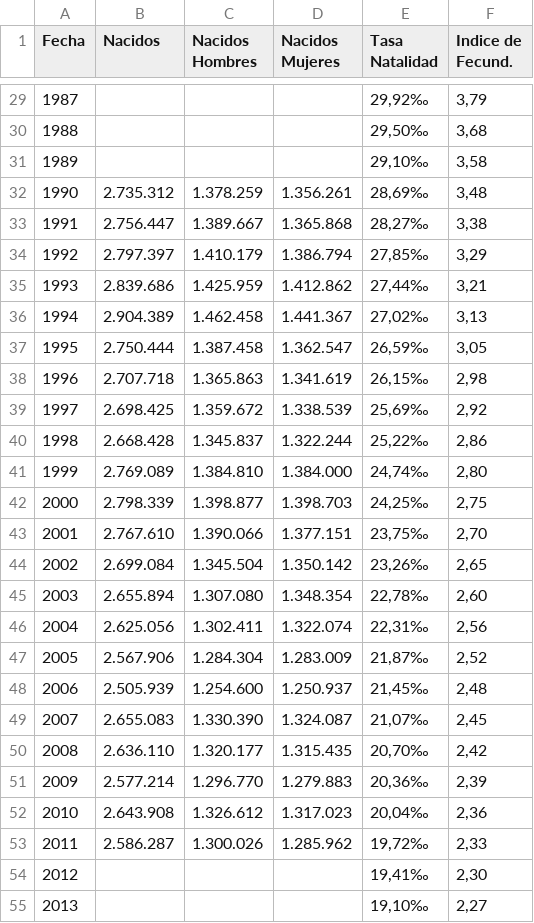
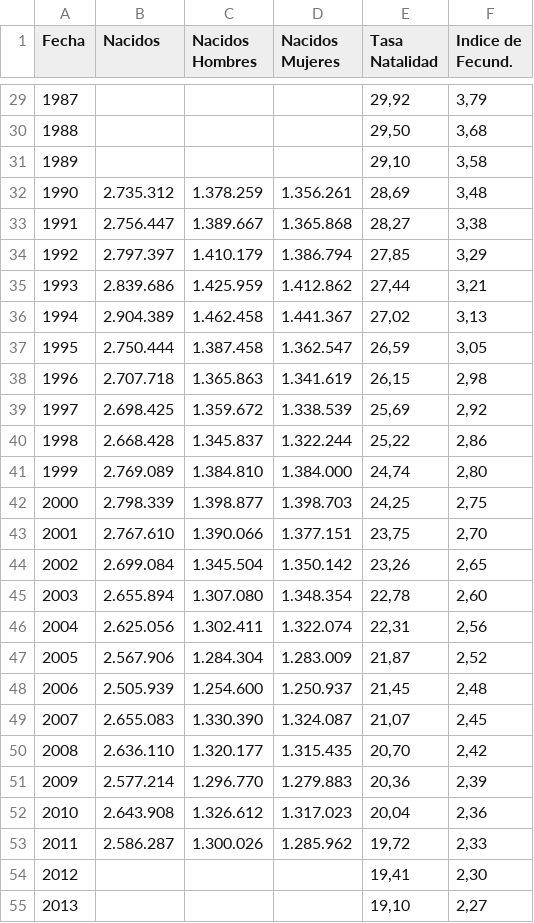
Before and after one commit to untsunts/test, a TSV file: AlvaroObregon/tasa_natalidad.tsv, drawn as a sheet; only a part is shown, gaps mark what is left out; the diff covers the shown part only.

Commit message:
Prediccion tasa natalidad

```diff
--- a/AlvaroObregon/tasa_natalidad.tsv
+++ b/AlvaroObregon/tasa_natalidad.tsv
@@ -29,27 +29,27 @@ Fecha	Nacidos	Nacidos Hombres	Nacidos Mujeres	Tasa Natalidad	Indice de Fecund.
-1987				29,92‰	3,79
-1988				29,50‰	3,68
-1989				29,10‰	3,58
-1990	2.735.312	1.378.259	1.356.261	28,69‰	3,48
-1991	2.756.447	1.389.667	1.365.868	28,27‰	3,38
-1992	2.797.397	1.410.179	1.386.794	27,85‰	3,29
-1993	2.839.686	1.425.959	1.412.862	27,44‰	3,21
-1994	2.904.389	1.462.458	1.441.367	27,02‰	3,13
-1995	2.750.444	1.387.458	1.362.547	26,59‰	3,05
-1996	2.707.718	1.365.863	1.341.619	26,15‰	2,98
-1997	2.698.425	1.359.672	1.338.539	25,69‰	2,92
-1998	2.668.428	1.345.837	1.322.244	25,22‰	2,86
-1999	2.769.089	1.384.810	1.384.000	24,74‰	2,80
-2000	2.798.339	1.398.877	1.398.703	24,25‰	2,75
-2001	2.767.610	1.390.066	1.377.151	23,75‰	2,70
-2002	2.699.084	1.345.504	1.350.142	23,26‰	2,65
-2003	2.655.894	1.307.080	1.348.354	22,78‰	2,60
-2004	2.625.056	1.302.411	1.322.074	22,31‰	2,56
-2005	2.567.906	1.284.304	1.283.009	21,87‰	2,52
-2006	2.505.939	1.254.600	1.250.937	21,45‰	2,48
-2007	2.655.083	1.330.390	1.324.087	21,07‰	2,45
-2008	2.636.110	1.320.177	1.315.435	20,70‰	2,42
-2009	2.577.214	1.296.770	1.279.883	20,36‰	2,39
-2010	2.643.908	1.326.612	1.317.023	20,04‰	2,36
-2011	2.586.287	1.300.026	1.285.962	19,72‰	2,33
-2012				19,41‰	2,30
-2013				19,10‰	2,27
+1987				29,92	3,79
+1988				29,50	3,68
+1989				29,10	3,58
+1990	2.735.312	1.378.259	1.356.261	28,69	3,48
+1991	2.756.447	1.389.667	1.365.868	28,27	3,38
+1992	2.797.397	1.410.179	1.386.794	27,85	3,29
+1993	2.839.686	1.425.959	1.412.862	27,44	3,21
+1994	2.904.389	1.462.458	1.441.367	27,02	3,13
+1995	2.750.444	1.387.458	1.362.547	26,59	3,05
+1996	2.707.718	1.365.863	1.341.619	26,15	2,98
+1997	2.698.425	1.359.672	1.338.539	25,69	2,92
+1998	2.668.428	1.345.837	1.322.244	25,22	2,86
+1999	2.769.089	1.384.810	1.384.000	24,74	2,80
+2000	2.798.339	1.398.877	1.398.703	24,25	2,75
+2001	2.767.610	1.390.066	1.377.151	23,75	2,70
+2002	2.699.084	1.345.504	1.350.142	23,26	2,65
+2003	2.655.894	1.307.080	1.348.354	22,78	2,60
+2004	2.625.056	1.302.411	1.322.074	22,31	2,56
+2005	2.567.906	1.284.304	1.283.009	21,87	2,52
+2006	2.505.939	1.254.600	1.250.937	21,45	2,48
+2007	2.655.083	1.330.390	1.324.087	21,07	2,45
+2008	2.636.110	1.320.177	1.315.435	20,70	2,42
+2009	2.577.214	1.296.770	1.279.883	20,36	2,39
+2010	2.643.908	1.326.612	1.317.023	20,04	2,36
+2011	2.586.287	1.300.026	1.285.962	19,72	2,33
+2012				19,41	2,30
+2013				19,10	2,27
```
Also changed, not shown: 28 edited cells elsewhere in this file.
